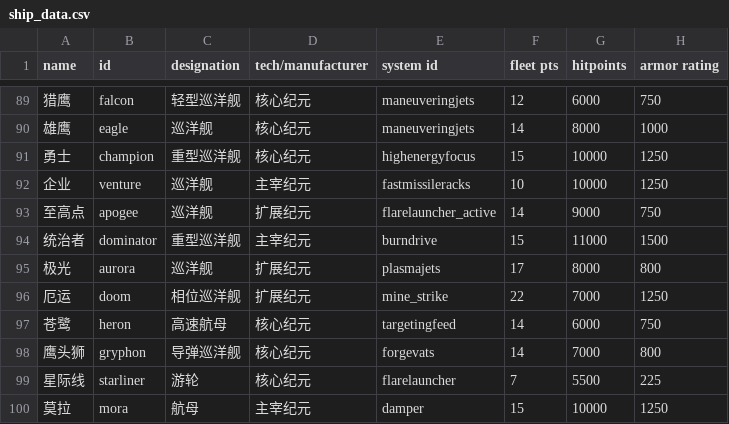
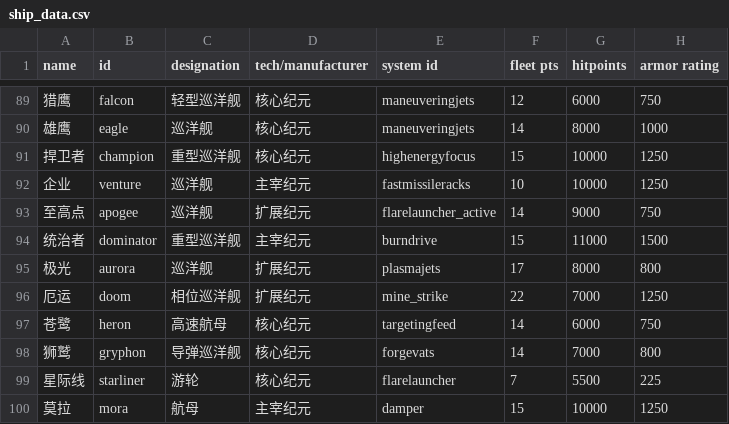
Before and after one commit to TruthOriginem/Starsector-0951-Localization, a CSV file: localization/data/hulls/ship_data.csv, drawn as a sheet; only a part is shown, gaps mark what is left out; the diff names each change by its address in the sheet, - before the commit and + after, or states it on an @@ line.

```diff
--- a/localization/data/hulls/ship_data.csv
+++ b/localization/data/hulls/ship_data.csv
-A91 (name): 勇士
+A91 (name): 捍卫者
-A98 (name): 鹰头狮
+A98 (name): 狮鹫
```
Also changed, not shown: localization/data/strings/descriptions.csv.
